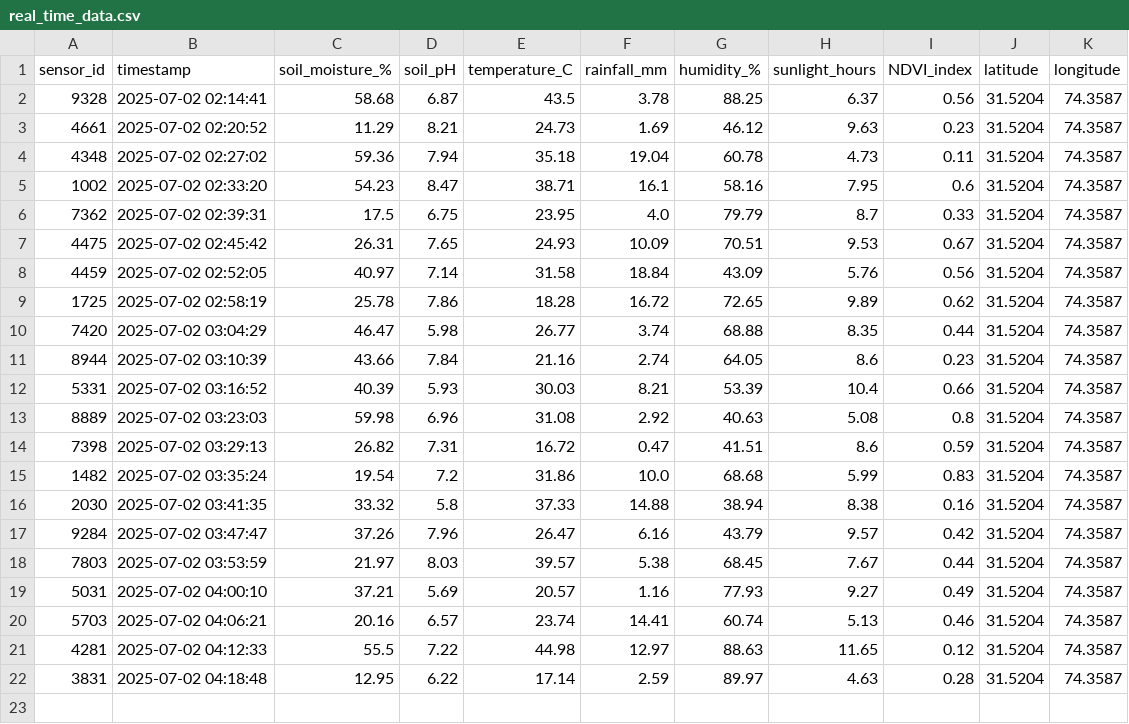
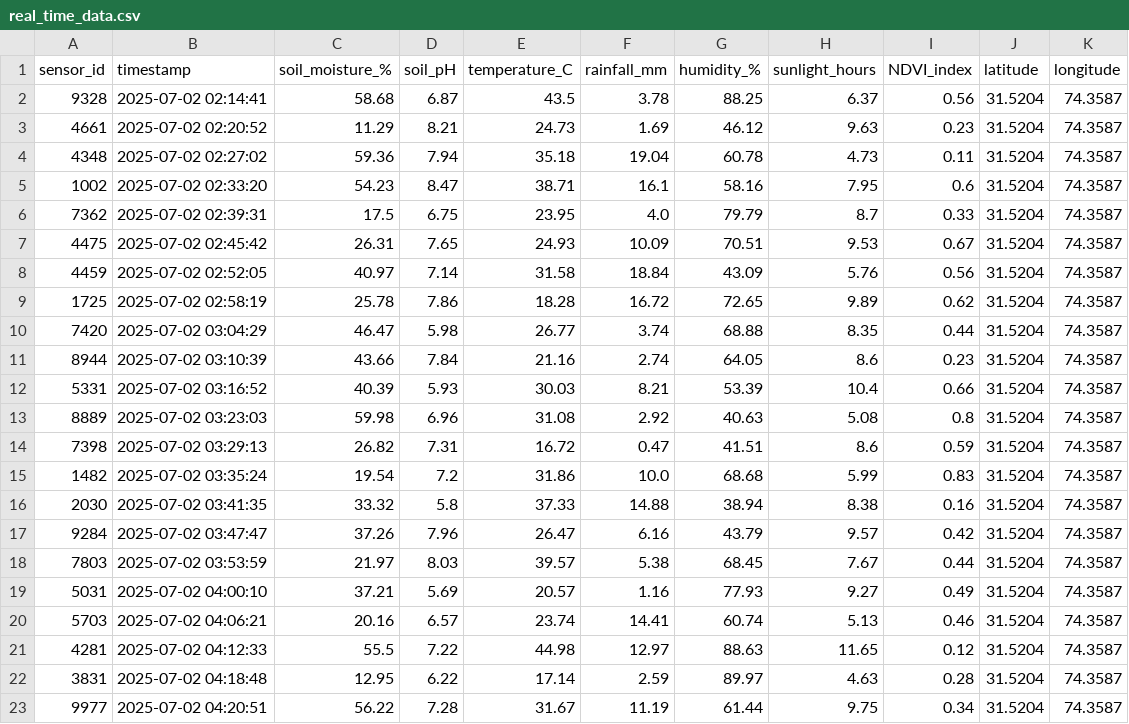
Before and after one commit to Ahmad-Anwar58/EXP1, a CSV file: real_time_data.csv, drawn as a sheet; the diff names each change by its address in the sheet, - before the commit and + after, or states it on an @@ line.

Commit message:
🔄 Update real_time_data.csv with new sensor values

```diff
--- a/real_time_data.csv
+++ b/real_time_data.csv
+row 23: 9977 | 2025-07-02 04:20:51 | 56.22 | 7.28 | 31.67 | 11.19 | 61.44 | 9.75 | 0.34 | 31.5204 | 74.3587
```
